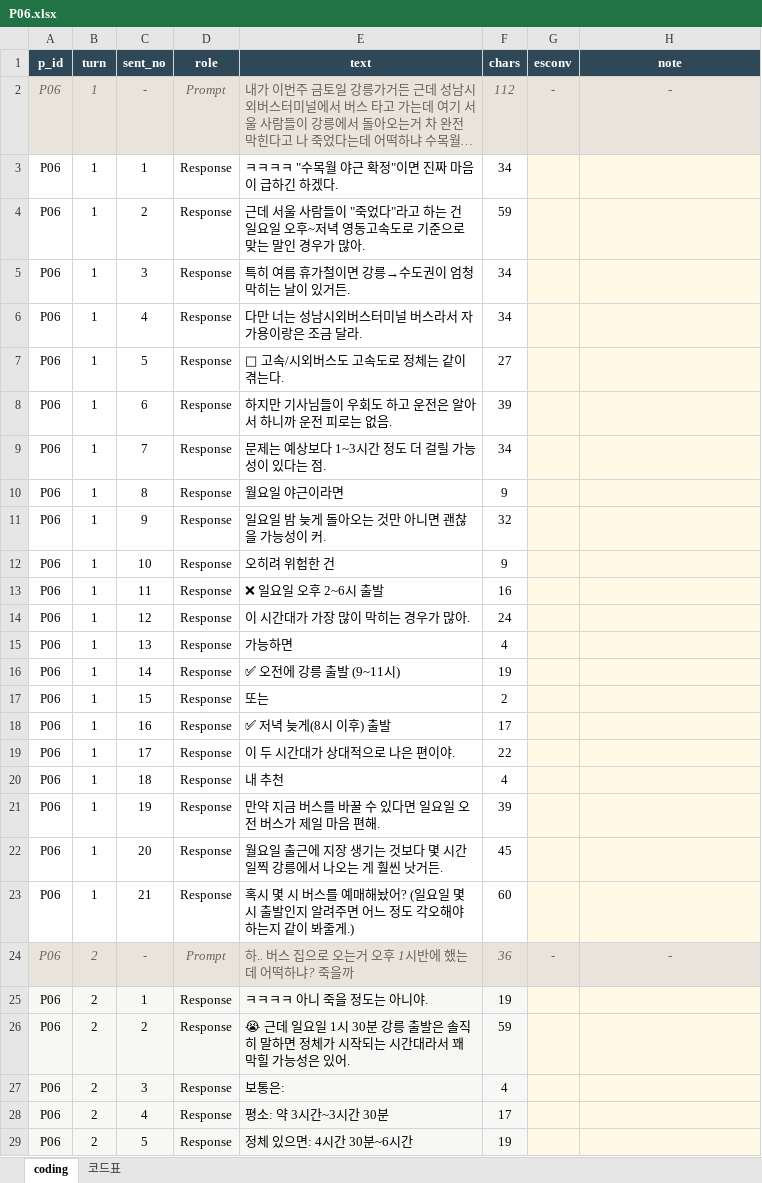
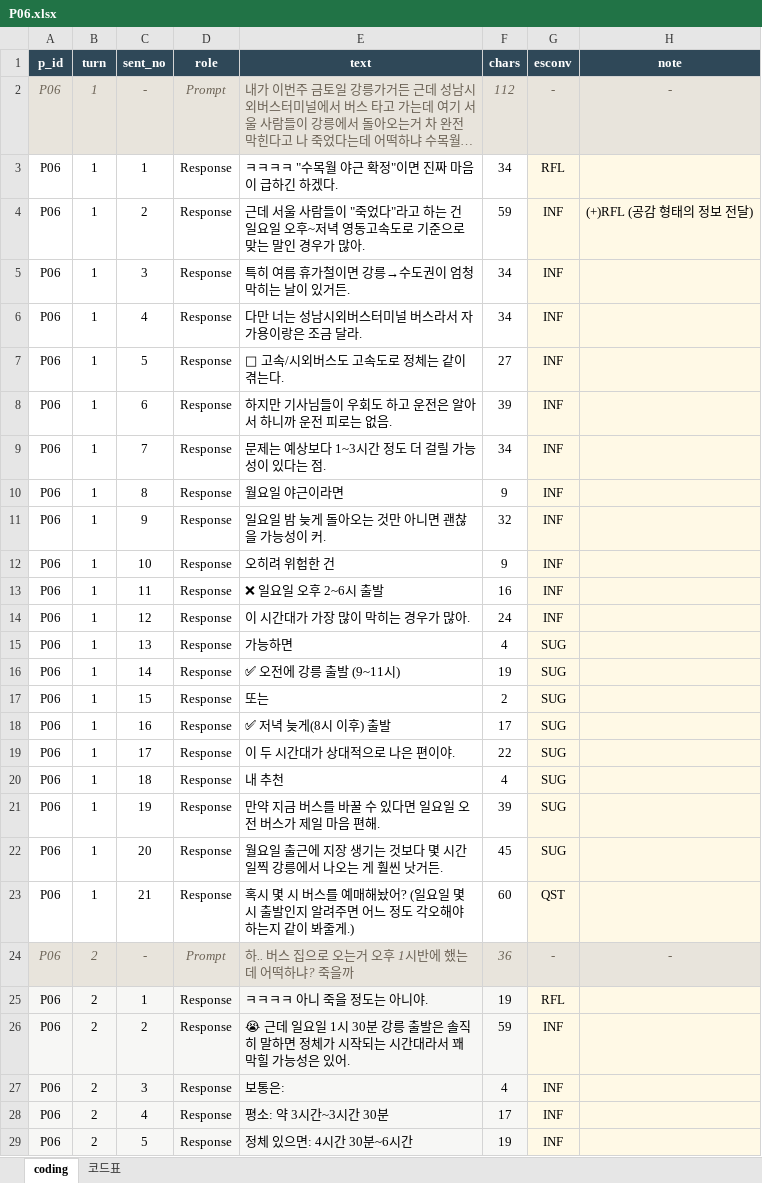
Before and after one commit to seniiya/text_research, an Excel workbook: data/coding/coder2/P06.xlsx, sheet coding, drawn as a sheet; only a part is shown; long unchanged cells end in …; values as stored, in another font and other column widths than the file's, no borders; the diff covers the shown part only; the diff names each change by its address in the sheet, - before the commit and + after, or states it on an @@ line.

```diff
--- a/data/coding/coder2/P06.xlsx (sheet coding)
+++ b/data/coding/coder2/P06.xlsx (sheet coding)
-G3 (esconv): (empty)
+G3 (esconv): RFL
-G4:G14 (esconv): (empty)
+G4:G14 (esconv): INF
-H4 (note): (empty)
+H4 (note): (+)RFL (공감 형태의 정보 전달)
-G15:G22 (esconv): (empty)
+G15:G22 (esconv): SUG
-G23 (esconv): (empty)
+G23 (esconv): QST
-G25 (esconv): (empty)
+G25 (esconv): RFL
-G26:G29 (esconv): (empty)
+G26:G29 (esconv): INF
```
Also changed, not shown: 100 edited cells elsewhere in this sheet, 1 other file.
